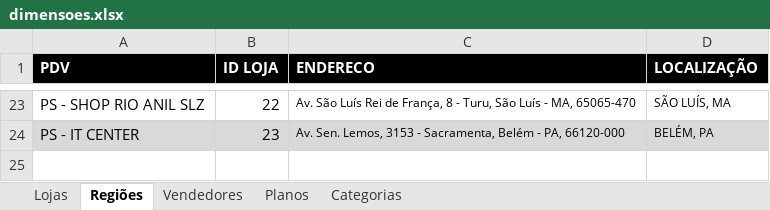
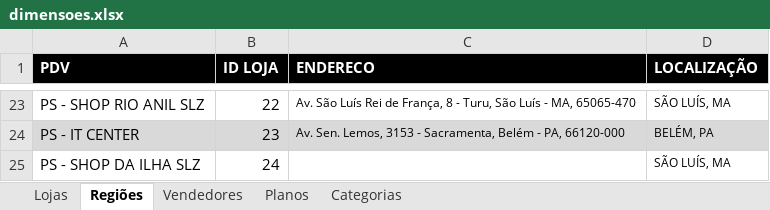
Before and after one commit to nttsjao/SistemaGestaoComercial, an Excel workbook: dimensoes.xlsx, sheet Regiões, drawn as a sheet; only a part is shown, gaps mark what is left out; values as stored, in another font and other column widths than the file's, no borders; the diff names each change by its address in the sheet, - before the commit and + after, or states it on an @@ line.

```diff
--- a/dimensoes.xlsx (sheet Regiões)
+++ b/dimensoes.xlsx (sheet Regiões)
+row 25: PS - SHOP DA ILHA SLZ | 24 |  | SÃO LUÍS, MA
```
Also changed, not shown: sheet Lojas, 1 other file.
